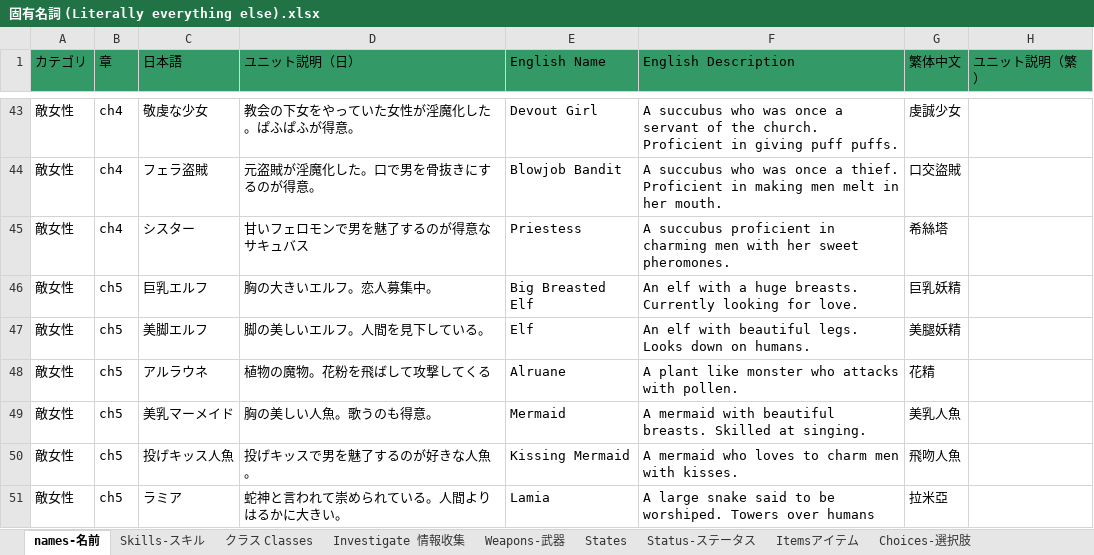
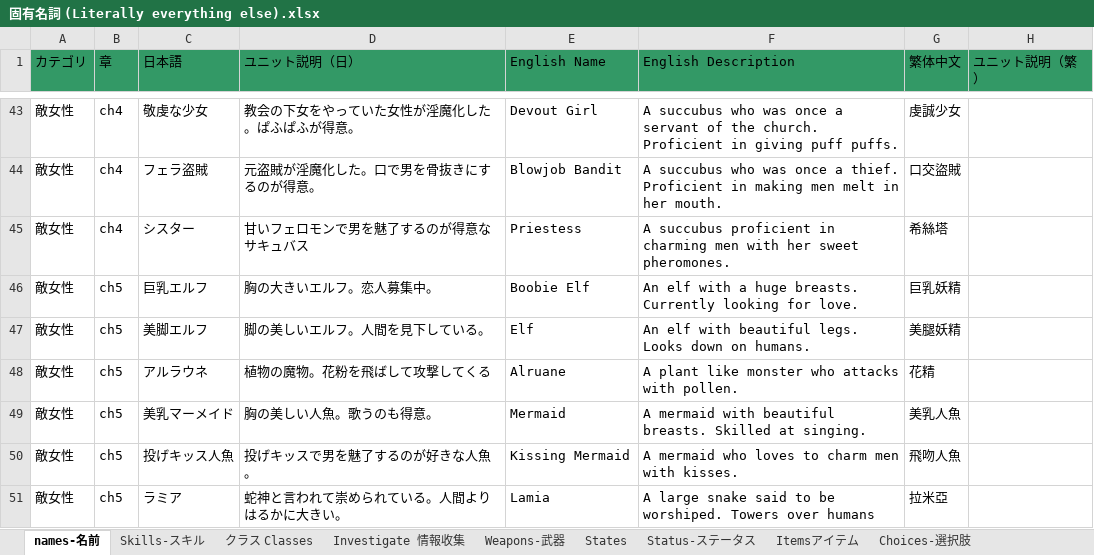
Before and after one commit to Giratena/Succubus-Senki-Translation-Project, an Excel workbook: 固有名詞 (Literally everything else).xlsx, sheet names-名前, drawn as a sheet; only a part is shown, gaps mark what is left out; values as stored, in another font and other column widths than the file's, no borders; the diff names each change by its address in the sheet, - before the commit and + after, or states it on an @@ line.

Commit message:
ch5 enemy descriptions nearly done

```diff
--- a/固有名詞 (Literally everything else).xlsx (sheet names-名前)
+++ b/固有名詞 (Literally everything else).xlsx (sheet names-名前)
-E46 (English Name): Big Breasted Elf
+E46 (English Name): Boobie Elf
```
Also changed, not shown: 1 other file.
